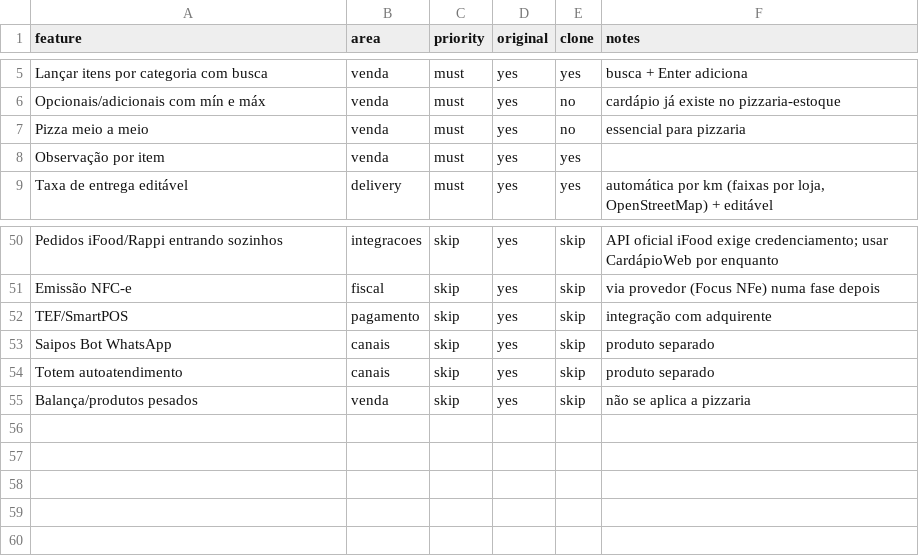
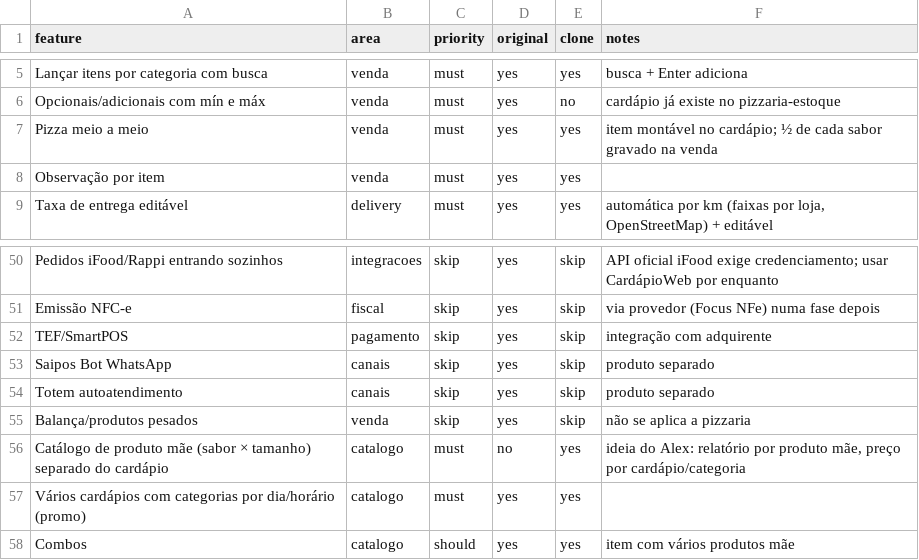
Before and after one commit to alexrmgs/pizzaria-estoque, a CSV file: replica/features.csv, drawn as a sheet; only a part is shown, gaps mark what is left out.

```diff
--- a/replica/features.csv
+++ b/replica/features.csv
@@ -6,3 +6,3 @@ Lançar itens por categoria com busca,venda,must,yes,yes,busca + Enter adiciona
 Opcionais/adicionais com mín e máx,venda,must,yes,no,cardápio já existe no pizzaria-estoque
-Pizza meio a meio,venda,must,yes,no,essencial para pizzaria
+Pizza meio a meio,venda,must,yes,yes,item montável no cardápio; ½ de cada sabor gravado na venda
 Observação por item,venda,must,yes,yes,
@@ -55 +55,4 @@ Totem autoatendimento,canais,skip,yes,skip,produto separado
 Balança/produtos pesados,venda,skip,yes,skip,não se aplica a pizzaria
+Catálogo de produto mãe (sabor × tamanho) separado do cardápio,catalogo,must,no,yes,"ideia do Alex: relatório por produto mãe, preço por cardápio/categoria"
+Vários cardápios com categorias por dia/horário (promo),catalogo,must,yes,yes,
+Combos,catalogo,should,yes,yes,item com vários produtos mãe
```
Also changed, not shown: 24 other files.
